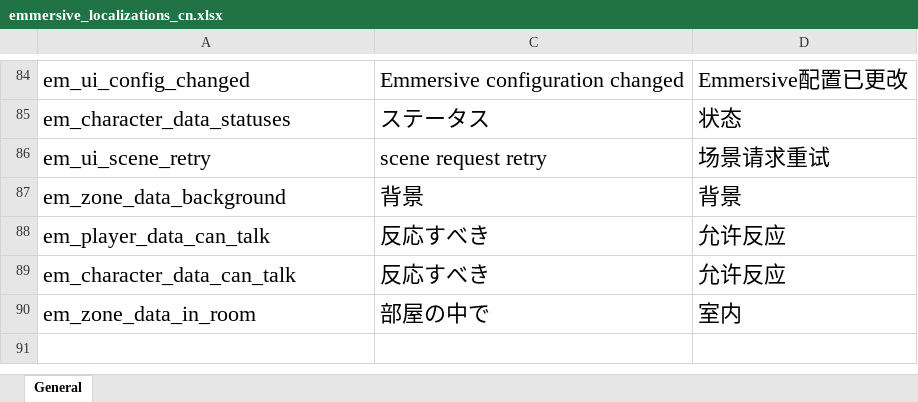
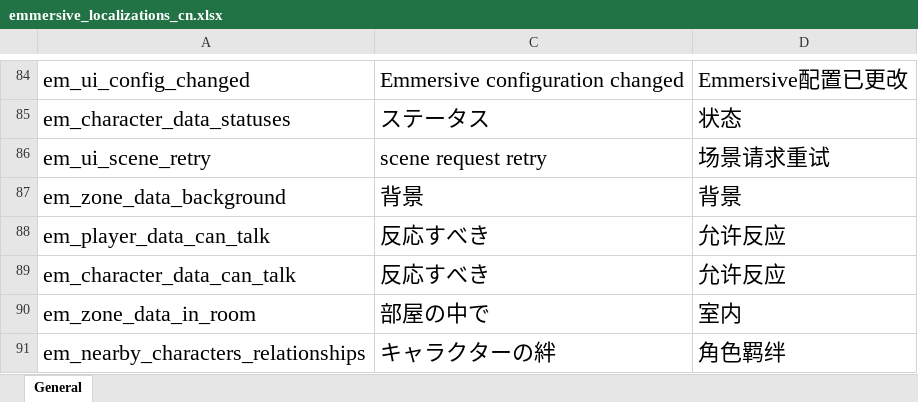
Before and after one commit to gottyduke/Elin.Plugins, an Excel workbook: Emmersive/package/LangMod/CN/emmersive_localizations_cn.xlsx, sheet General, drawn as a sheet; only a part is shown, gaps mark what is left out; values as stored, in another font and other column widths than the file's, no borders; the diff names each change by its address in the sheet, - before the commit and + after, or states it on an @@ line.

```diff
--- a/Emmersive/package/LangMod/CN/emmersive_localizations_cn.xlsx (sheet General)
+++ b/Emmersive/package/LangMod/CN/emmersive_localizations_cn.xlsx (sheet General)
+row 91: em_nearby_characters_relationships | キャラクターの絆 | 角色羁绊
```
Also changed, not shown: Emmersive/package/LangMod/EN/emmersive_localizations_en.xlsx, 14 other files.
